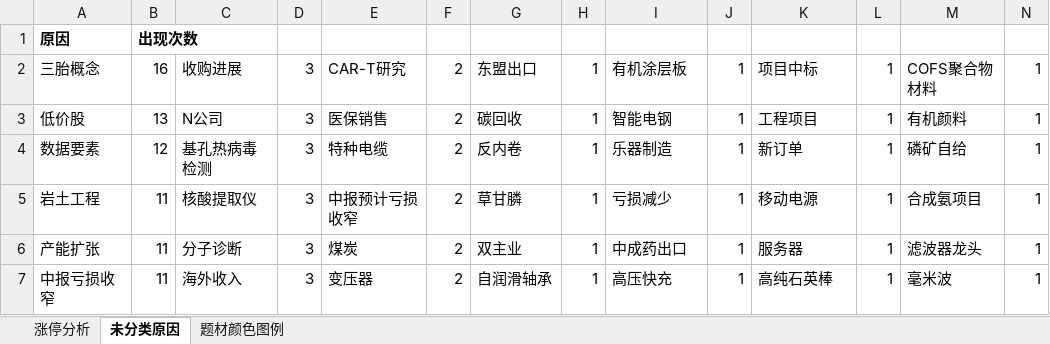
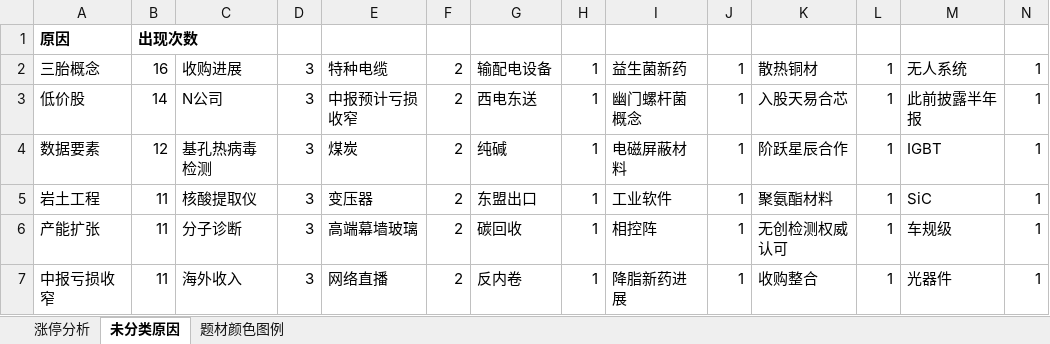
Before and after one commit to KealLiang/HardTrading, an Excel workbook: excel/fupan_analysis.xlsx, sheet 未分类原因, drawn as a sheet; only a part is shown; values as stored, in another font and other column widths than the file's, no borders; the diff covers the shown part only; the diff names each change by its address in the sheet, - before the commit and + after, or states it on an @@ line.

Commit message:
update datas

```diff
--- a/excel/fupan_analysis.xlsx (sheet 未分类原因)
+++ b/excel/fupan_analysis.xlsx (sheet 未分类原因)
-E2: CAR-T研究
+E2: 特种电缆
-G2: 东盟出口
+G2: 输配电设备
-I2: 有机涂层板
+I2: 益生菌新药
-K2: 项目中标
+K2: 散热铜材
-M2: COFS聚合物材料
+M2: 无人系统
-B3: 13
+B3: 14
-E3: 医保销售
+E3: 中报预计亏损收窄
-G3: 碳回收
+G3: 西电东送
-I3: 智能电钢
+I3: 幽门螺杆菌概念
-K3: 工程项目
+K3: 入股天易合芯
-M3: 有机颜料
+M3: 此前披露半年报
-E4: 特种电缆
+E4: 煤炭
-G4: 反内卷
+G4: 纯碱
-I4: 乐器制造
+I4: 电磁屏蔽材料
-K4: 新订单
+K4: 阶跃星辰合作
-M4: 磷矿自给
+M4: IGBT
-E5: 中报预计亏损收窄
+E5: 变压器
-G5: 草甘膦
+G5: 东盟出口
-I5: 亏损减少
+I5: 工业软件
-K5: 移动电源
+K5: 聚氨酯材料
-M5: 合成氨项目
+M5: SiC
-E6: 煤炭
+E6: 高端幕墙玻璃
-G6: 双主业
+G6: 碳回收
-I6: 中成药出口
+I6: 相控阵
-K6: 服务器
+K6: 无创检测权威认可
-M6: 滤波器龙头
+M6: 车规级
-E7: 变压器
+E7: 网络直播
-G7: 自润滑轴承
+G7: 反内卷
-I7: 高压快充
+I7: 降脂新药进展
-K7: 高纯石英棒
+K7: 收购整合
-M7: 毫米波
+M7: 光器件
```
Also changed, not shown: 18 added rows, 10 removed rows and 986 edited cells elsewhere in this sheet, sheet 题材颜色图例, sheet 涨停分析, excel/fupan_stocks_non_main.xlsx, excel/ladder_analysis.xlsx, 2 other files.
